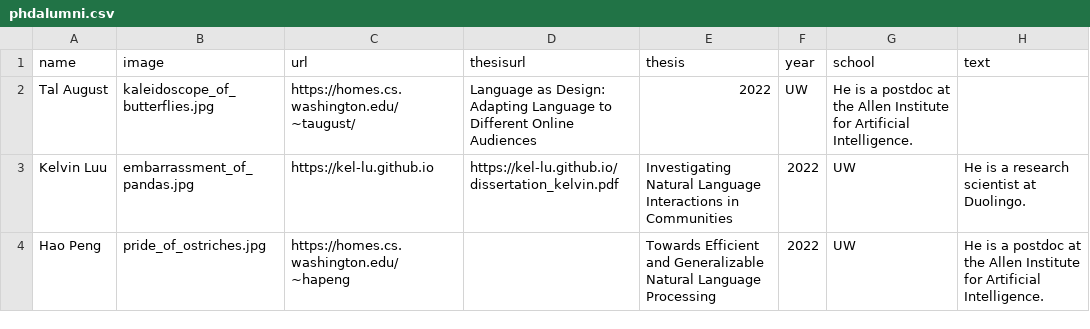
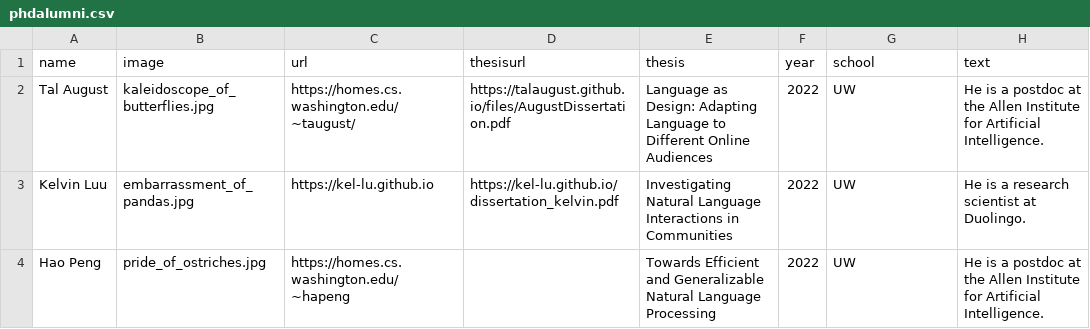
Before and after one commit to Noahs-ARK/Noahs-ARK.github.io, a CSV file: _data/phdalumni.csv, drawn as a sheet; only a part is shown.

```diff
--- a/_data/phdalumni.csv
+++ b/_data/phdalumni.csv
@@ -1,3 +1,3 @@
 name,image,url,thesisurl,thesis,year,school,text
-Tal August,kaleidoscope_of_butterflies.jpg,https://homes.cs.washington.edu/~taugust/,Language as Design: Adapting Language to Different Online Audiences,2022,UW,He is a postdoc at the Allen Institute for Artificial Intelligence.
+Tal August,kaleidoscope_of_butterflies.jpg,https://homes.cs.washington.edu/~taugust/,https://talaugust.github.io/files/AugustDissertation.pdf,Language as Design: Adapting Language to Different Online Audiences,2022,UW,He is a postdoc at the Allen Institute for Artificial Intelligence.
 Kelvin Luu,embarrassment_of_pandas.jpg,https://kel-lu.github.io,https://kel-lu.github.io/dissertation_kelvin.pdf,Investigating Natural Language Interactions in Communities,2022,UW,He is a research scientist at Duolingo.
```
